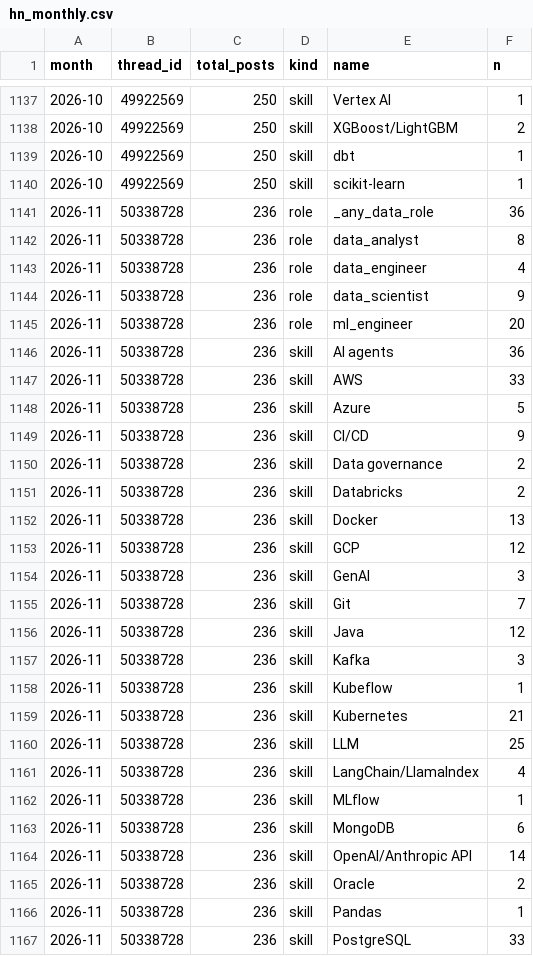
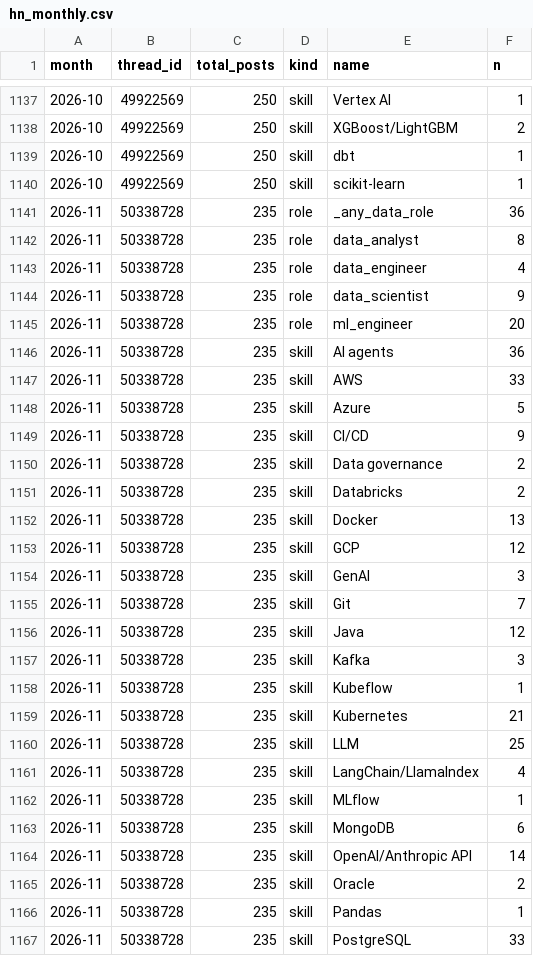
Before and after one commit to Rstuiver97/datamarkt-monitor, a CSV file: data/hn_monthly.csv, drawn as a sheet; only a part is shown, gaps mark what is left out; the diff covers the shown part only.

```diff
--- a/data/hn_monthly.csv
+++ b/data/hn_monthly.csv
@@ -1140,28 +1140,28 @@ month,thread_id,total_posts,kind,name,n
 2026-10,49922569,250,skill,scikit-learn,1
-2026-11,50338728,236,role,_any_data_role,36
-2026-11,50338728,236,role,data_analyst,8
-2026-11,50338728,236,role,data_engineer,4
-2026-11,50338728,236,role,data_scientist,9
-2026-11,50338728,236,role,ml_engineer,20
-2026-11,50338728,236,skill,AI agents,36
-2026-11,50338728,236,skill,AWS,33
-2026-11,50338728,236,skill,Azure,5
-2026-11,50338728,236,skill,CI/CD,9
-2026-11,50338728,236,skill,Data governance,2
-2026-11,50338728,236,skill,Databricks,2
-2026-11,50338728,236,skill,Docker,13
-2026-11,50338728,236,skill,GCP,12
-2026-11,50338728,236,skill,GenAI,3
-2026-11,50338728,236,skill,Git,7
-2026-11,50338728,236,skill,Java,12
-2026-11,50338728,236,skill,Kafka,3
-2026-11,50338728,236,skill,Kubeflow,1
-2026-11,50338728,236,skill,Kubernetes,21
-2026-11,50338728,236,skill,LLM,25
-2026-11,50338728,236,skill,LangChain/LlamaIndex,4
-2026-11,50338728,236,skill,MLflow,1
-2026-11,50338728,236,skill,MongoDB,6
-2026-11,50338728,236,skill,OpenAI/Anthropic API,14
-2026-11,50338728,236,skill,Oracle,2
-2026-11,50338728,236,skill,Pandas,1
-2026-11,50338728,236,skill,PostgreSQL,33
+2026-11,50338728,235,role,_any_data_role,36
+2026-11,50338728,235,role,data_analyst,8
+2026-11,50338728,235,role,data_engineer,4
+2026-11,50338728,235,role,data_scientist,9
+2026-11,50338728,235,role,ml_engineer,20
+2026-11,50338728,235,skill,AI agents,36
+2026-11,50338728,235,skill,AWS,33
+2026-11,50338728,235,skill,Azure,5
+2026-11,50338728,235,skill,CI/CD,9
+2026-11,50338728,235,skill,Data governance,2
+2026-11,50338728,235,skill,Databricks,2
+2026-11,50338728,235,skill,Docker,13
+2026-11,50338728,235,skill,GCP,12
+2026-11,50338728,235,skill,GenAI,3
+2026-11,50338728,235,skill,Git,7
+2026-11,50338728,235,skill,Java,12
+2026-11,50338728,235,skill,Kafka,3
+2026-11,50338728,235,skill,Kubeflow,1
+2026-11,50338728,235,skill,Kubernetes,21
+2026-11,50338728,235,skill,LLM,25
+2026-11,50338728,235,skill,LangChain/LlamaIndex,4
+2026-11,50338728,235,skill,MLflow,1
+2026-11,50338728,235,skill,MongoDB,6
+2026-11,50338728,235,skill,OpenAI/Anthropic API,14
+2026-11,50338728,235,skill,Oracle,2
+2026-11,50338728,235,skill,Pandas,1
+2026-11,50338728,235,skill,PostgreSQL,33
```
Also changed, not shown: 15 edited cells elsewhere in this file, data/counts.csv, 2 other files.
